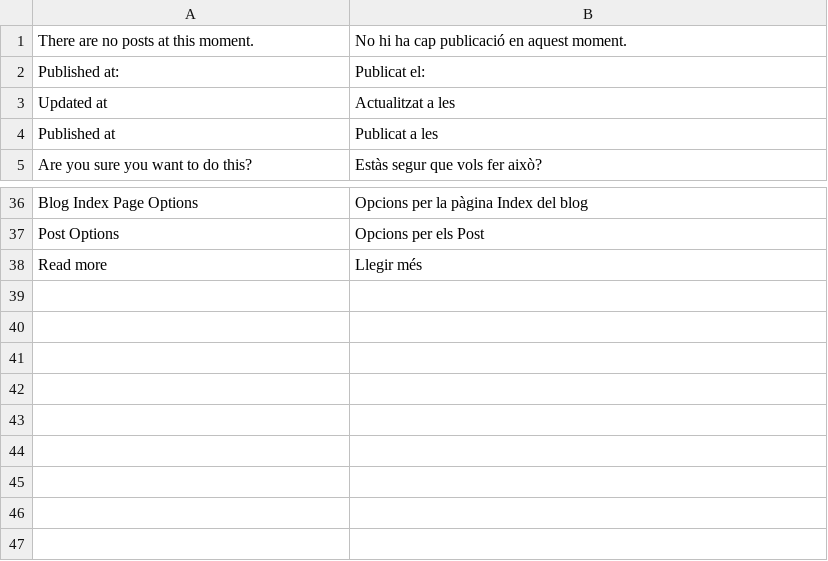
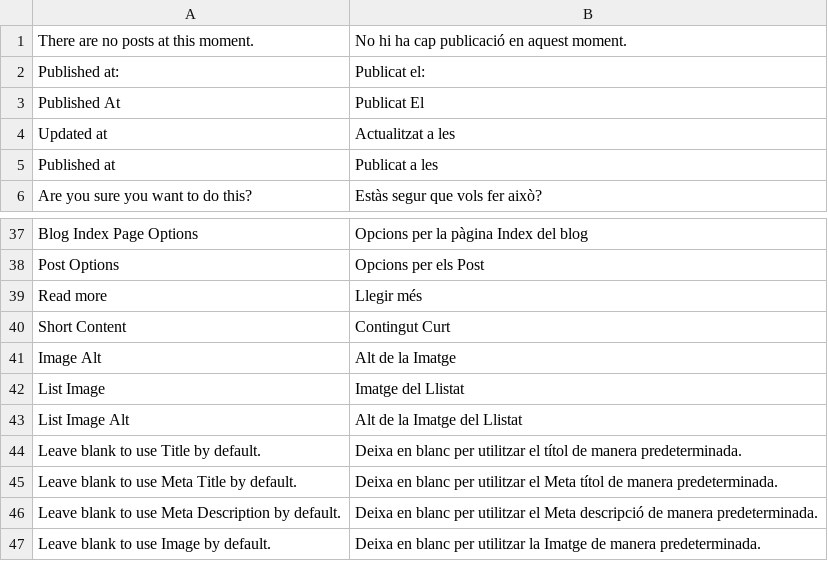
Before and after one commit to oriolauge/magento2-blog, a CSV file: i18n/ca_ES.csv, drawn as a sheet; only a part is shown, gaps mark what is left out.

Commit message:
Add missign translations

```diff
--- a/i18n/ca_ES.csv
+++ b/i18n/ca_ES.csv
@@ -2,2 +2,3 @@
 "Published at:","Publicat el:"
+"Published At","Publicat El"
 "Updated at","Actualitzat a les"
@@ -38 +39,9 @@
 "Read more","Llegir més"
+"Short Content","Contingut Curt"
+"Image Alt","Alt de la Imatge"
+"List Image","Imatge del Llistat"
+"List Image Alt","Alt de la Imatge del Llistat"
+"Leave blank to use Title by default.","Deixa en blanc per utilitzar el títol de manera predeterminada."
+"Leave blank to use Meta Title by default.","Deixa en blanc per utilitzar el Meta títol de manera predeterminada."
+"Leave blank to use Meta Description by default.","Deixa en blanc per utilitzar el Meta descripció de manera predeterminada."
+"Leave blank to use Image by default.","Deixa en blanc per utilitzar la Imatge de manera predeterminada."
```
Also changed, not shown: i18n/en_US.csv, i18n/es_ES.csv, 1 other file.
